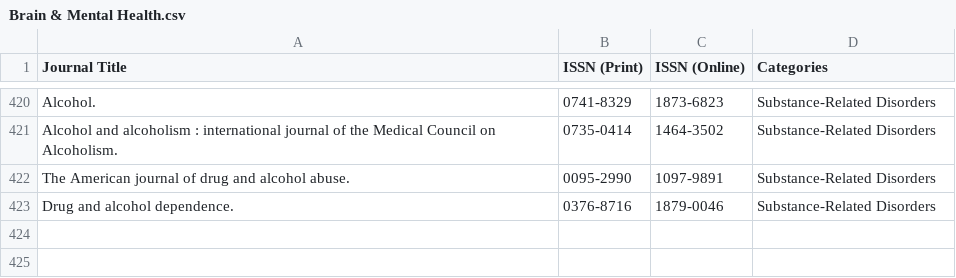
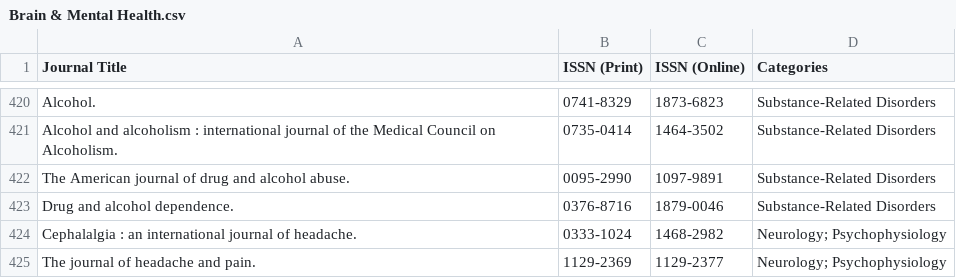
Before and after one commit to Meggers1982/conditions-body-digest, a CSV file: data/Brain & Mental Health.csv, drawn as a sheet; only a part is shown, gaps mark what is left out.

```diff
--- a/data/Brain & Mental Health.csv
+++ b/data/Brain & Mental Health.csv
@@ -423 +423,3 @@ The American journal of drug and alcohol abuse.,0095-2990,1097-9891,Substance-Re
 Drug and alcohol dependence.,0376-8716,1879-0046,Substance-Related Disorders
+Cephalalgia : an international journal of headache.,0333-1024,1468-2982,Neurology; Psychophysiology
+The journal of headache and pain.,1129-2369,1129-2377,Neurology; Psychophysiology
```
Also changed, not shown: data/Allergy & Immunology.csv, data/Cancer & Oncology.csv, 3 other files.
